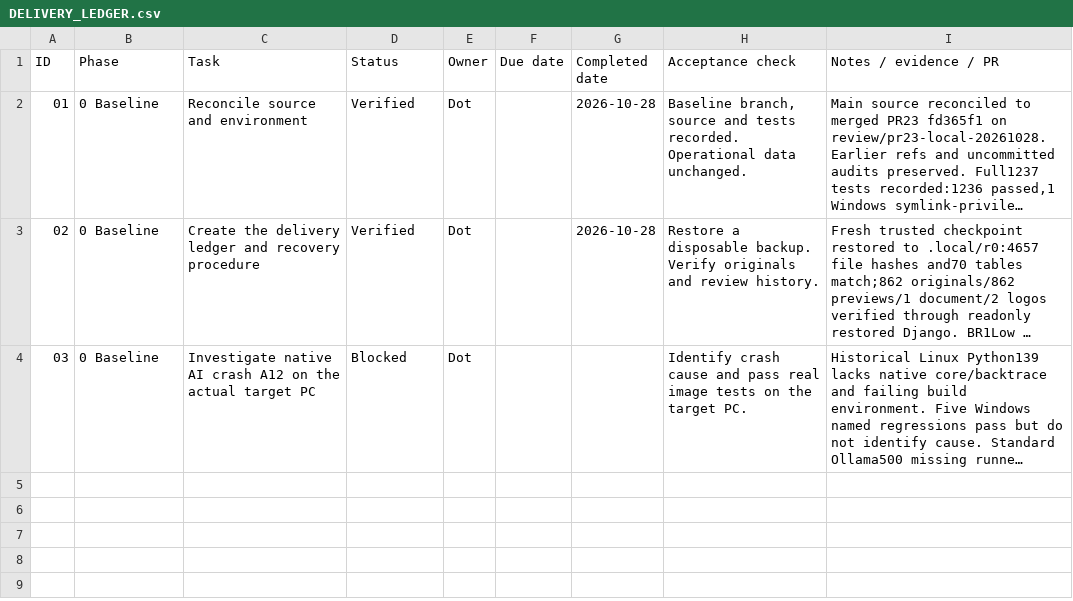
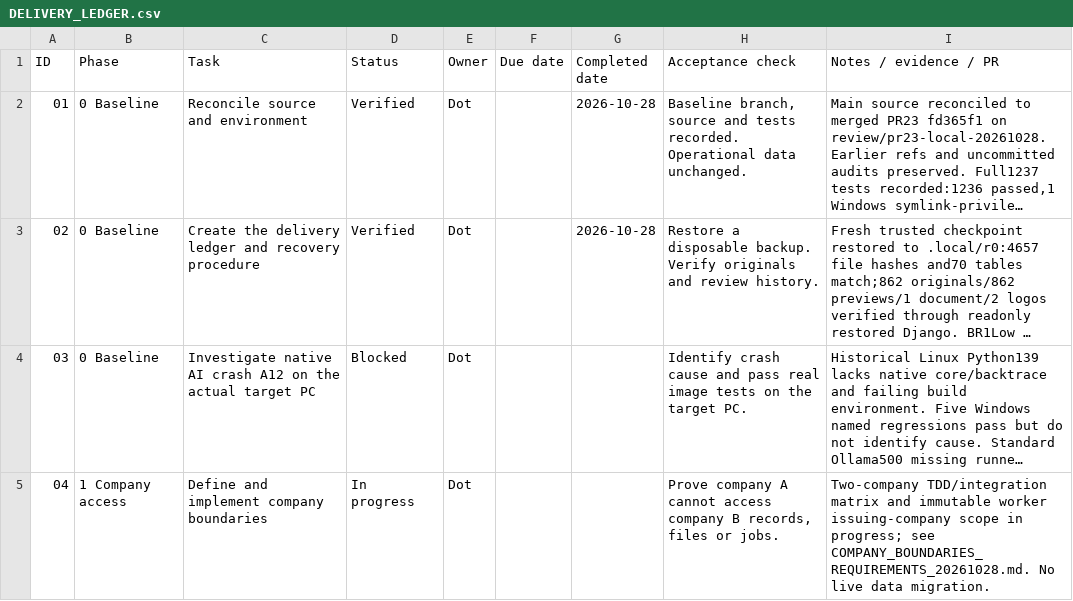
Before and after one commit to assimbaig/iSurvix-Field, a CSV file: docs/development/DELIVERY_LEDGER.csv, drawn as a sheet; long unchanged cells end in …; the diff names each change by its address in the sheet, - before the commit and + after, or states it on an @@ line.

Commit message:
Enforce current company authority and pin worker credentials to issuing tenant

```diff
--- a/docs/development/DELIVERY_LEDGER.csv
+++ b/docs/development/DELIVERY_LEDGER.csv
+row 5: 04 | 1 Company access | Define and implement company boundaries | In progress | Dot |  |  | Prove company A cannot access company B records, files or jobs. | Two-company TDD/integration matrix and immutable worker issuing-company scope in progress; see COMPANY_BOUNDARIES_REQUIREMENTS_20261028.md. No live data migration.
```
Also changed, not shown: 24 other files.
